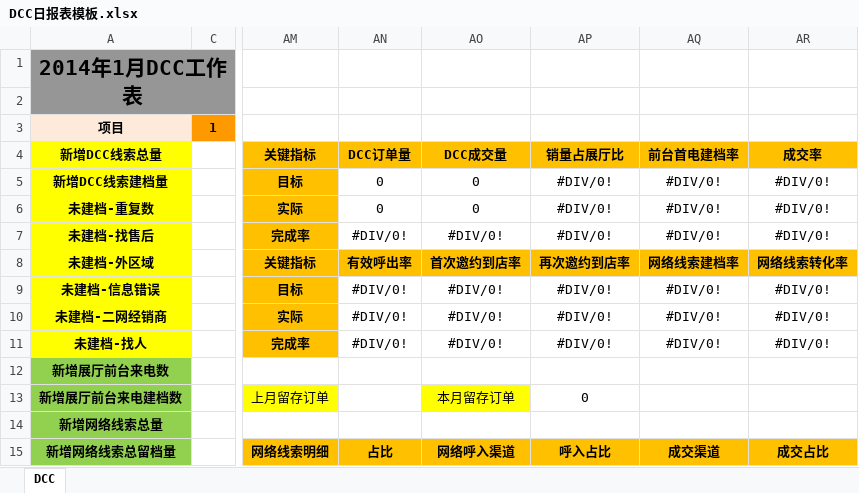
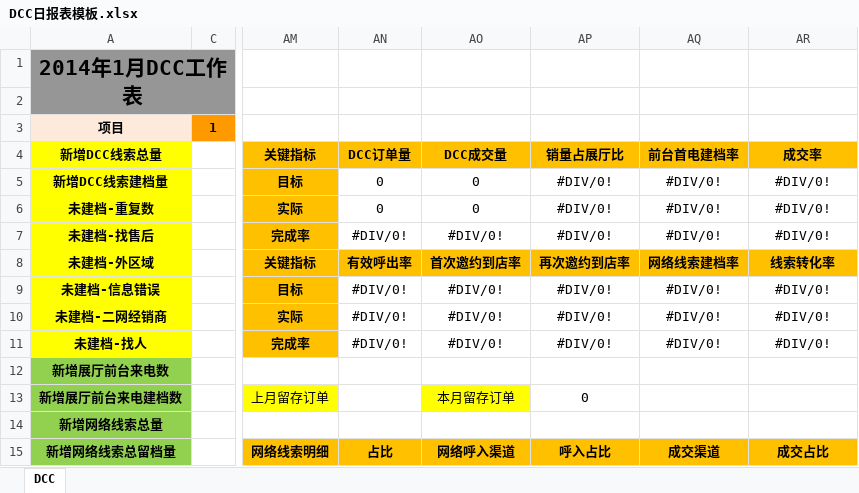
Before and after one commit to shaohaiou/hongxu, an Excel workbook: Hx.BackAdmin/App_Data/DCC日报表模板.xlsx, sheet DCC, drawn as a sheet; only a part is shown, gaps mark what is left out; values as stored, in another font and other column widths than the file's, no borders; the diff names each change by its address in the sheet, - before the commit and + after, or states it on an @@ line.

```diff
--- a/Hx.BackAdmin/App_Data/DCC日报表模板.xlsx (sheet DCC)
+++ b/Hx.BackAdmin/App_Data/DCC日报表模板.xlsx (sheet DCC)
-AR8: 网络线索转化率
+AR8: 线索转化率
```
Also changed, not shown: 51 other files.
